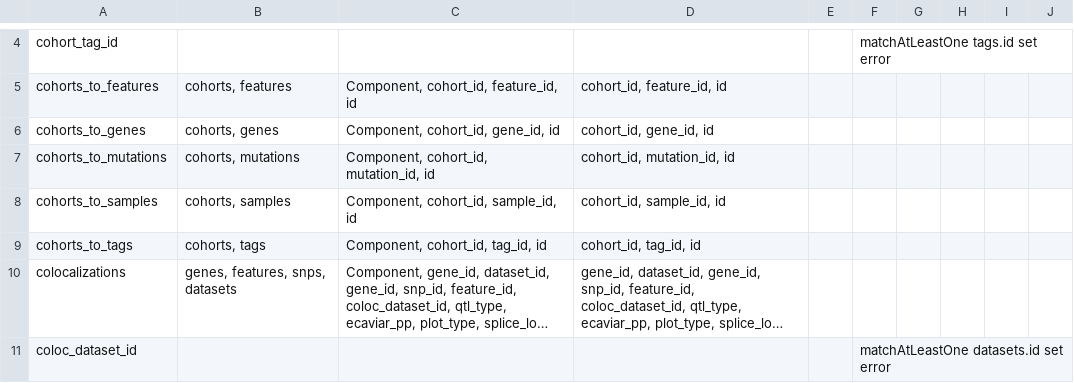
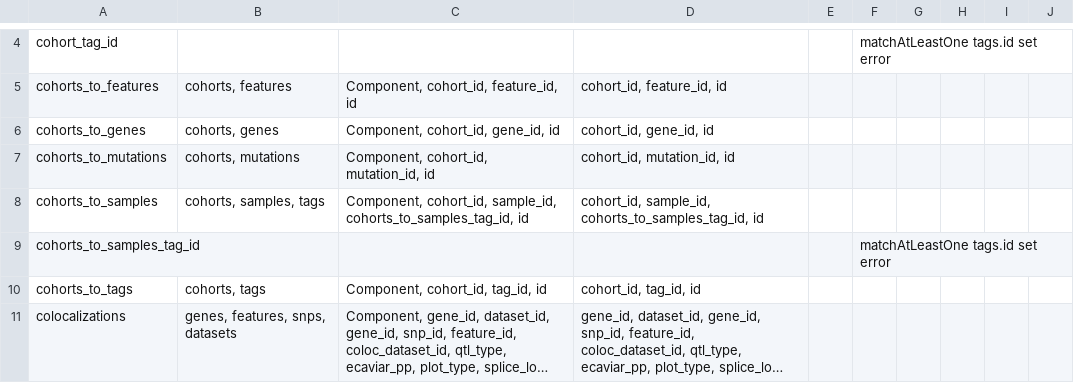
Before and after one commit to CRI-iAtlas/iAtlasSchema, a CSV file: iatlas_schema.csv, drawn as a sheet; only a part is shown, gaps mark what is left out; the shorter side is filled out with more unchanged rows; long unchanged cells end in ….

Commit message:
fixed samples to cohorts

```diff
--- a/iatlas_schema.csv
+++ b/iatlas_schema.csv
@@ -7,3 +7,4 @@ cohorts_to_genes,"cohorts, genes","Component, cohort_id, gene_id, id","cohort_id
 cohorts_to_mutations,"cohorts, mutations","Component, cohort_id, mutation_id, id","cohort_id, mutation_id, id",,,,,,
-cohorts_to_samples,"cohorts, samples","Component, cohort_id, sample_id, id","cohort_id, sample_id, id",,,,,,
+cohorts_to_samples,"cohorts, samples, tags","Component, cohort_id, sample_id, cohorts_to_samples_tag_id, id","cohort_id, sample_id, cohorts_to_samples_tag_id, id",,,,,,
+cohorts_to_samples_tag_id,,,,,matchAtLeastOne tags.id set error,,,,
 cohorts_to_tags,"cohorts, tags","Component, cohort_id, tag_id, id","cohort_id, tag_id, id",,,,,,
```
Also changed, not shown: 1 other file.
